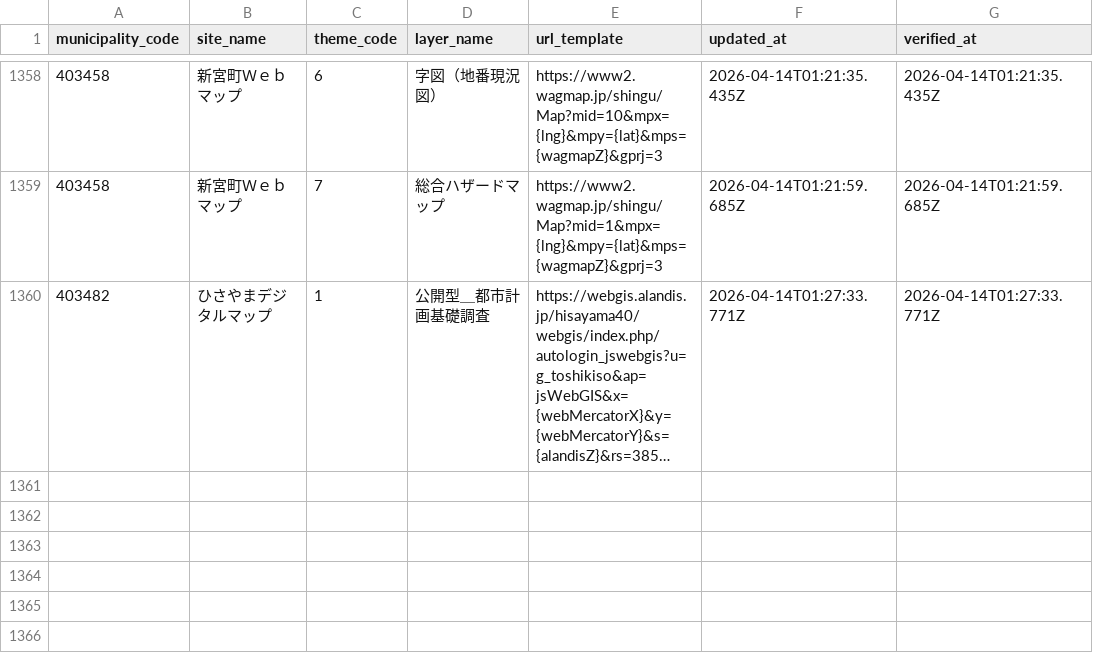
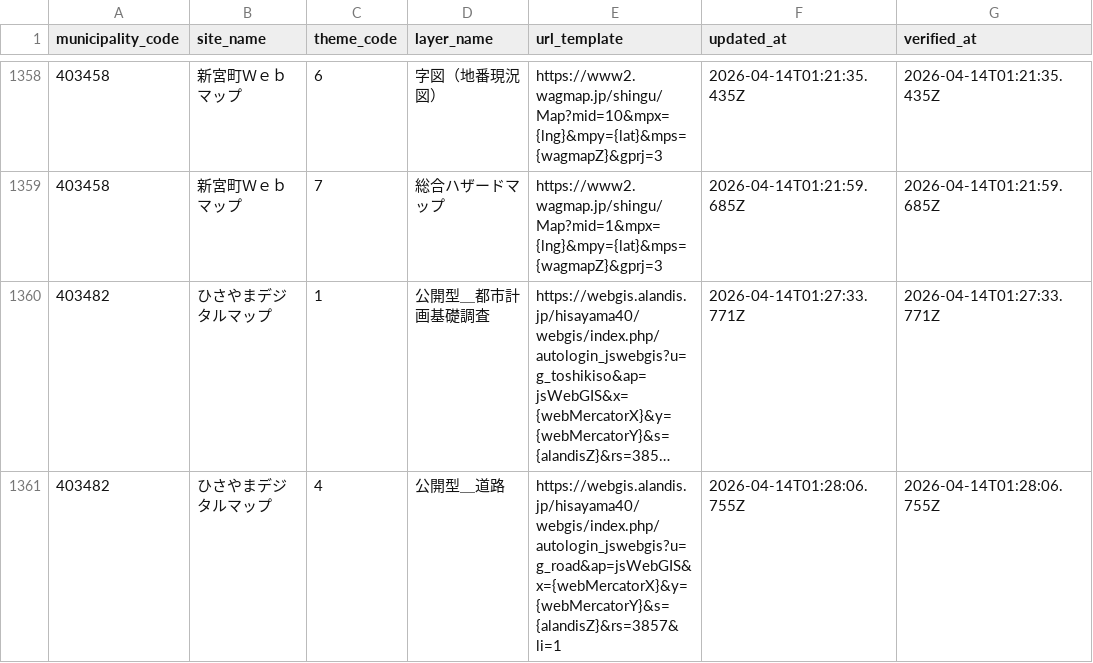
Before and after one commit to qchizu/qchizu_link_csv, a CSV file: data/qchizu_link.csv, drawn as a sheet; only a part is shown, gaps mark what is left out; long unchanged cells end in …; the diff names each change by its address in the sheet, - before the commit and + after, or states it on an @@ line.

Commit message:
Update CSV data 2026-04-14T01:28:09.466Z

```diff
--- a/data/qchizu_link.csv
+++ b/data/qchizu_link.csv
+row 1361: 403482 | ひさやまデジタルマップ | 4 | 公開型＿道路 | https://webgis.alandis.jp/hisayama40/webgis/index.php/autologin_jswebgis?u=g_road&ap=jsWebGIS&x={webMercatorX}&y={webMercatorY}&s={alandisZ}&rs=3857&li=1 | 2026-04-14T01:28:06.755Z | 2026-04-14T01:28:06.755Z
```
